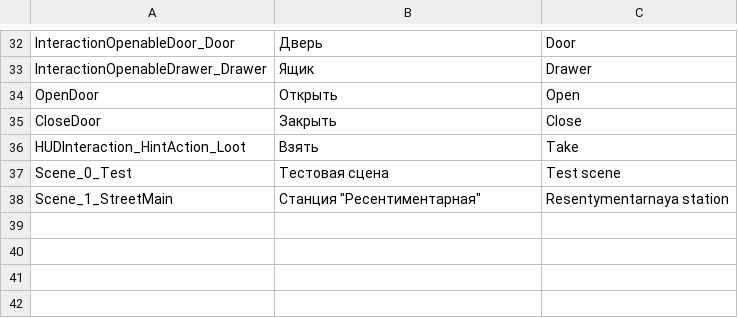
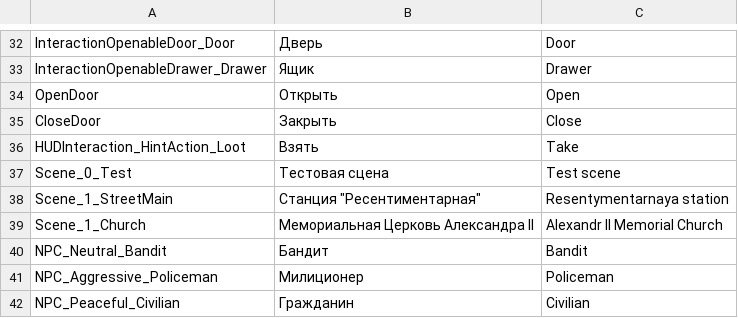
Before and after one commit to PanichMark/IvanPetrovichGoesToAmerica_Unity, a CSV file: Assets/Resources/Lozalization/IvanPetrovichGoesToAmerica_Localization.csv, drawn as a sheet; only a part is shown, gaps mark what is left out.

Commit message:
Added localization logic to several GameplayObjects, started working on Scene_1_Church level blockout

```diff
--- a/Assets/Resources/Lozalization/IvanPetrovichGoesToAmerica_Localization.csv
+++ b/Assets/Resources/Lozalization/IvanPetrovichGoesToAmerica_Localization.csv
@@ -38 +38,5 @@ Scene_0_Test,Тестовая сцена,Test scene
 Scene_1_StreetMain,Станция "Ресентиментарная","Resentymentarnaya" station
+Scene_1_Church,Мемориальная Церковь Александра II,Alexandr II Memorial Church
+NPC_Neutral_Bandit,Бандит,Bandit
+NPC_Aggressive_Policeman,Милиционер,Policeman
+NPC_Peaceful_Civilian,Гражданин,Civilian
```
Also changed, not shown: 23 other files.
